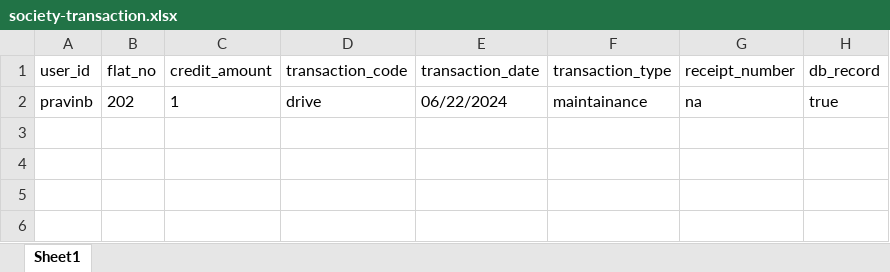
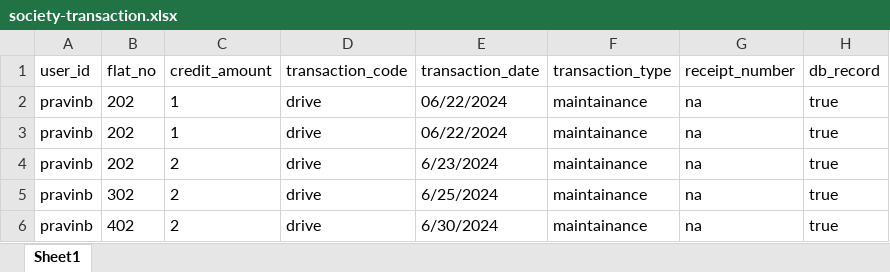
Before and after one commit to prawin3337/society-server, an Excel workbook: downloads/drive/society-transaction.xlsx, sheet Sheet1, drawn as a sheet; values as stored, in another font and other column widths than the file's, no borders; the diff names each change by its address in the sheet, - before the commit and + after, or states it on an @@ line.

Commit message:
transaction changes drive

```diff
--- a/downloads/drive/society-transaction.xlsx (sheet Sheet1)
+++ b/downloads/drive/society-transaction.xlsx (sheet Sheet1)
+row 3: pravinb | 202 | 1 | drive | 06/22/2024 | maintainance | na | true
+row 4: pravinb | 202 | 2 | drive | 6/23/2024 | maintainance | na | true
+row 5: pravinb | 302 | 2 | drive | 6/25/2024 | maintainance | na | true
+row 6: pravinb | 402 | 2 | drive | 6/30/2024 | maintainance | na | true
```
Also changed, not shown: 2 other files.
